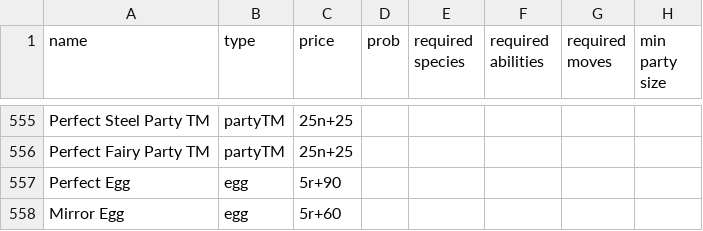
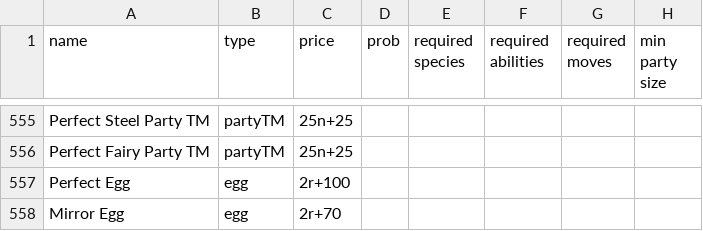
Before and after one commit to RuoyaY/roguelike-showdown, a TSV file: items.tsv, drawn as a sheet; only a part is shown, gaps mark what is left out; the diff covers the shown part only; the diff names each change by its address in the sheet, - before the commit and + after, or states it on an @@ line.

```diff
--- a/items.tsv
+++ b/items.tsv
-C557 (price): 5r+90
+C557 (price): 2r+100
-C558 (price): 5r+60
+C558 (price): 2r+70
```
Also changed, not shown: 7 added rows and 30 edited cells elsewhere in this file, bingo.tsv.
